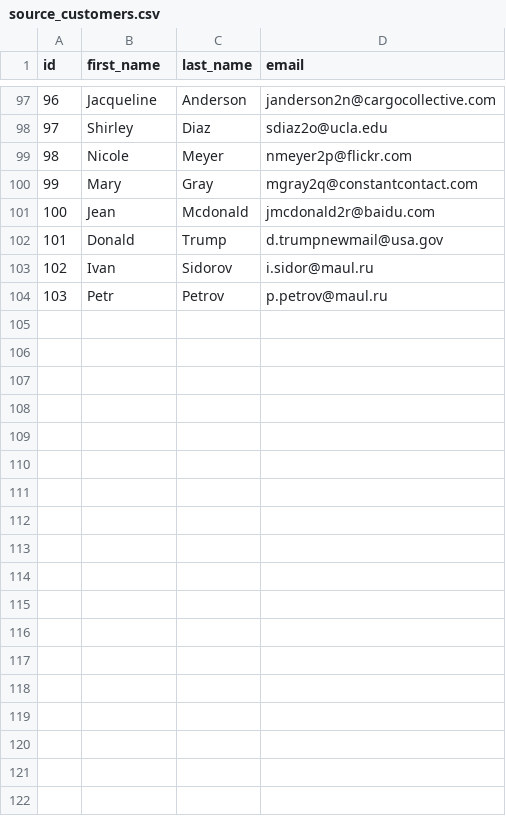
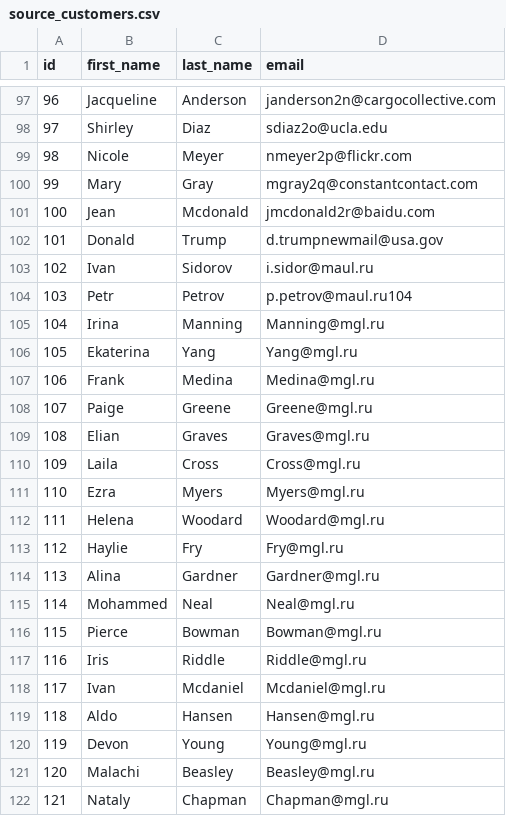
Before and after one commit to ElenaDoroshenko97/jaffle_shop_dbtvault, a CSV file: data/source_customers.csv, drawn as a sheet; only a part is shown, gaps mark what is left out; the diff covers the shown part only.

```diff
--- a/data/source_customers.csv
+++ b/data/source_customers.csv
@@ -103,2 +103,20 @@ id,first_name,last_name,email
 102,Ivan,Sidorov,i.sidor@maul.ru
-103,Petr,Petrov,p.petrov@maul.ru
+103,Petr,Petrov,p.petrov@maul.ru104
+104,Irina,Manning,Manning@mgl.ru
+105,Ekaterina,Yang,Yang@mgl.ru
+106,Frank,Medina,Medina@mgl.ru
+107,Paige,Greene,Greene@mgl.ru
+108,Elian,Graves,Graves@mgl.ru
+109,Laila,Cross,Cross@mgl.ru
+110,Ezra,Myers,Myers@mgl.ru
+111,Helena,Woodard,Woodard@mgl.ru
+112,Haylie,Fry,Fry@mgl.ru
+113,Alina,Gardner,Gardner@mgl.ru
+114,Mohammed,Neal,Neal@mgl.ru
+115,Pierce,Bowman,Bowman@mgl.ru
+116,Iris,Riddle,Riddle@mgl.ru
+117,Ivan,Mcdaniel,Mcdaniel@mgl.ru
+118,Aldo,Hansen,Hansen@mgl.ru
+119,Devon,Young,Young@mgl.ru
+120,Malachi,Beasley,Beasley@mgl.ru
+121,Nataly,Chapman,Chapman@mgl.ru
```
Also changed, not shown: 14 added rows elsewhere in this file, 3 other files.
